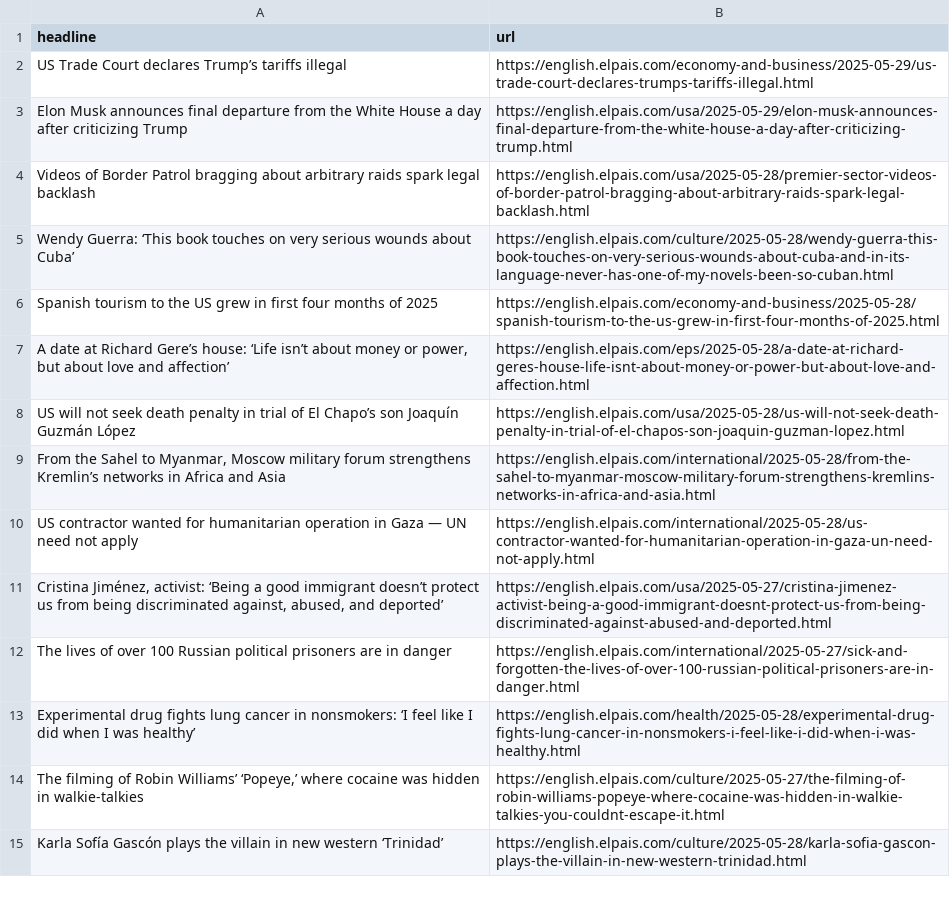
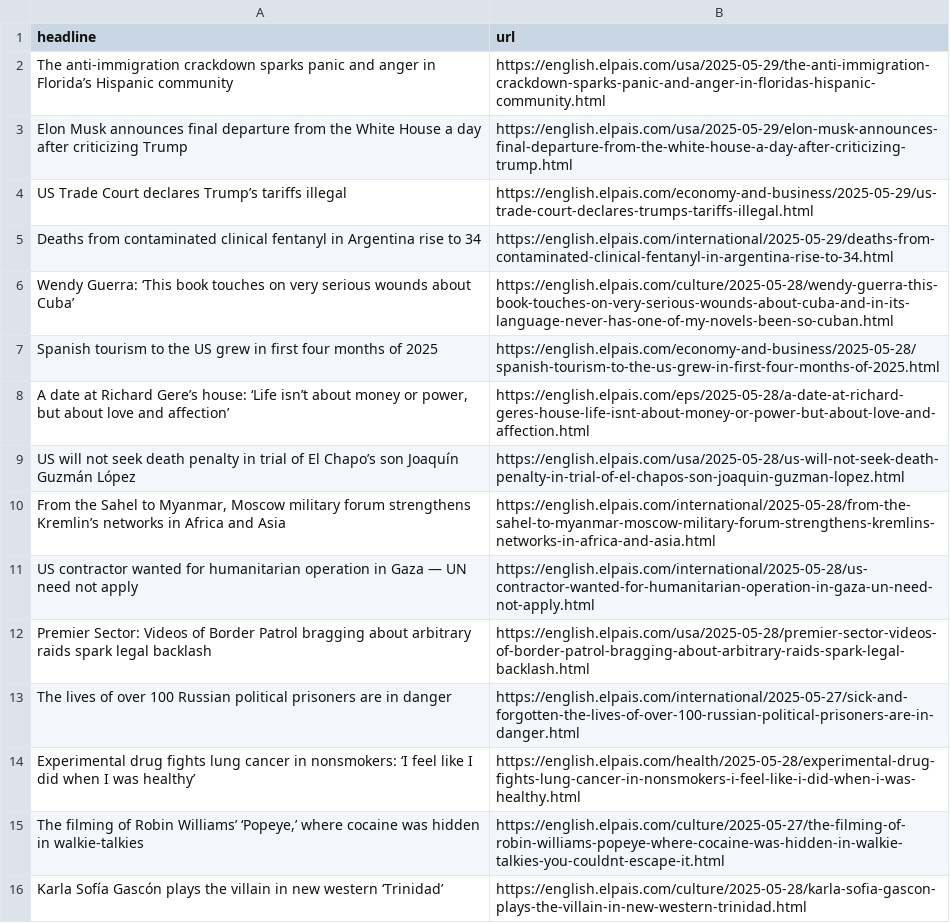
Before and after one commit to Filipe-Teles/el-pais-autoscraper, a CSV file: headlines.csv, drawn as a sheet; only a part is shown.

```diff
--- a/headlines.csv
+++ b/headlines.csv
@@ -1,5 +1,6 @@
 headline,url
+The anti-immigration crackdown sparks panic and anger in Florida’s Hispanic community ,https://english.elpais.com/usa/2025-05-29/the-anti-immigration-crackdown-sparks-panic-and-anger-in-floridas-hispanic-community.html
+Elon Musk announces final departure from the White House a day after criticizing Trump,https://english.elpais.com/usa/2025-05-29/elon-musk-announces-final-departure-from-the-white-house-a-day-after-criticizing-trump.html
 US Trade Court declares Trump’s tariffs illegal,https://english.elpais.com/economy-and-business/2025-05-29/us-trade-court-declares-trumps-tariffs-illegal.html
-Elon Musk announces final departure from the White House a day after criticizing Trump,https://english.elpais.com/usa/2025-05-29/elon-musk-announces-final-departure-from-the-white-house-a-day-after-criticizing-trump.html
-Videos of Border Patrol bragging about arbitrary raids spark legal backlash,https://english.elpais.com/usa/2025-05-28/premier-sector-videos-of-border-patrol-bragging-about-arbitrary-raids-spark-legal-backlash.html
+Deaths from contaminated clinical fentanyl in Argentina rise to 34,https://english.elpais.com/international/2025-05-29/deaths-from-contaminated-clinical-fentanyl-in-argentina-rise-to-34.html
 Wendy Guerra: ‘This book touches on very serious wounds about Cuba’,https://english.elpais.com/culture/2025-05-28/wendy-guerra-this-book-touches-on-very-serious-wounds-about-cuba-and-in-its-language-never-has-one-of-my-novels-been-so-cuban.html
@@ -10,3 +11,3 @@ US will not seek death penalty in trial of El Chapo’s son Joaquín Guzmán Ló
 US contractor wanted for humanitarian operation in Gaza — UN need not apply,https://english.elpais.com/international/2025-05-28/us-contractor-wanted-for-humanitarian-operation-in-gaza-un-need-not-apply.html
-"Cristina Jiménez, activist: ‘Being a good immigrant doesn’t protect us from being discriminated against, abused, and deported’",https://english.elpais.com/usa/2025-05-27/cristina-jimenez-activist-being-a-good-immigrant-doesnt-protect-us-from-being-discriminated-against-abused-and-deported.html
+Premier Sector: Videos of Border Patrol bragging about arbitrary raids spark legal backlash,https://english.elpais.com/usa/2025-05-28/premier-sector-videos-of-border-patrol-bragging-about-arbitrary-raids-spark-legal-backlash.html
 The lives of over 100 Russian political prisoners are in danger,https://english.elpais.com/international/2025-05-27/sick-and-forgotten-the-lives-of-over-100-russian-political-prisoners-are-in-danger.html
```
